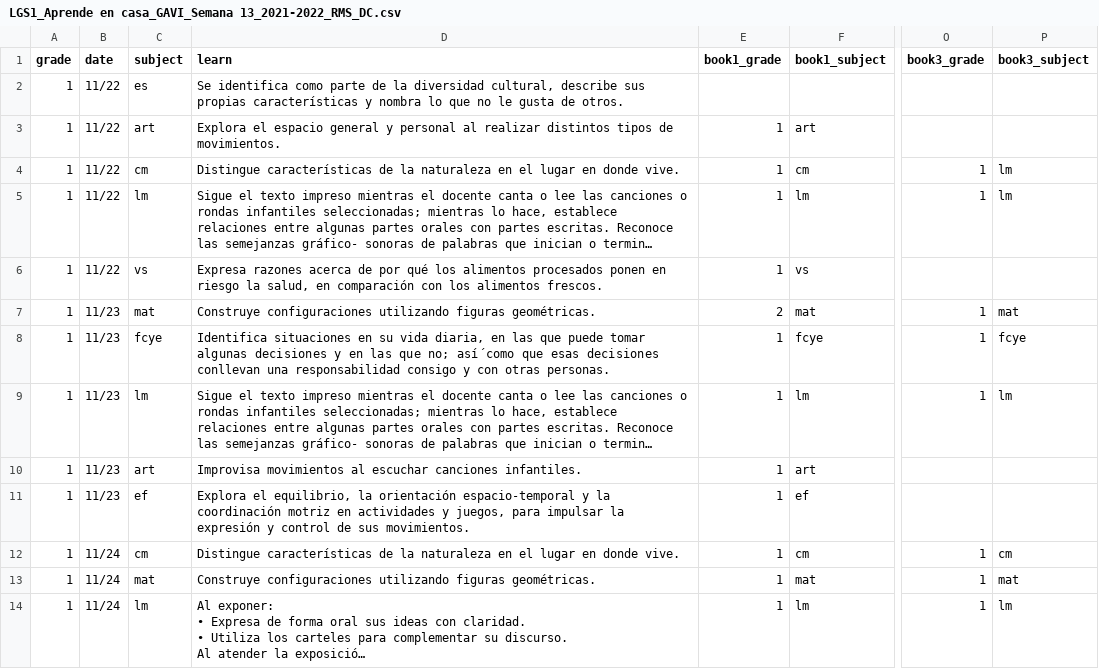
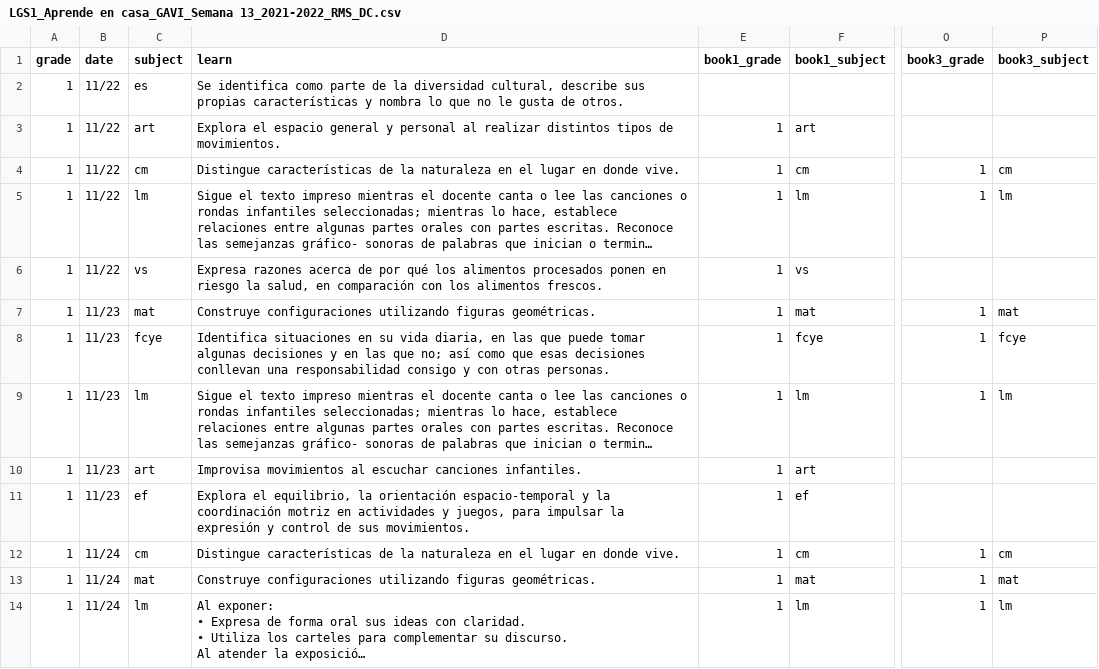
Before and after one commit to dannegm/gavi, a CSV file: santillana-recursos/semana_13/LGS1_Aprende en casa_GAVI_Semana 13_2021-2022_RMS_DC.csv, drawn as a sheet; only a part is shown, gaps mark what is left out; long unchanged cells end in …; the diff names each change by its address in the sheet, - before the commit and + after, or states it on an @@ line.

```diff
--- a/santillana-recursos/semana_13/LGS1_Aprende en casa_GAVI_Semana 13_2021-2022_RMS_DC.csv
+++ b/santillana-recursos/semana_13/LGS1_Aprende en casa_GAVI_Semana 13_2021-2022_RMS_DC.csv
-P4 (book3_subject): lm
+P4 (book3_subject): cm
-E7 (book1_grade): 2
+E7 (book1_grade): 1
-D8 (learn): …que no; así́ como que…
+D8 (learn): …que no; así como que…
```
Also changed, not shown: santillana-recursos/semana_13/LGS2_Aprende en casa_GAVI_Semana 13_2021-2022_ISR_DC.csv, santillana-recursos/semana_13/LGS3_Aprende en casa_GAVI_Semana 13_2021-2022_NOG_DC.csv, 1 other file.
